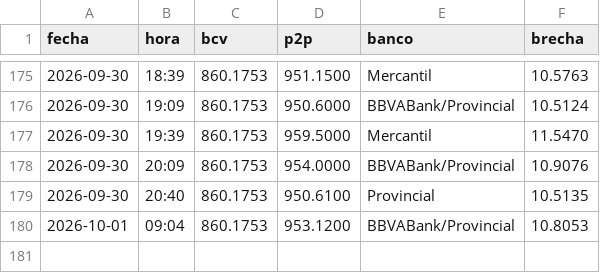
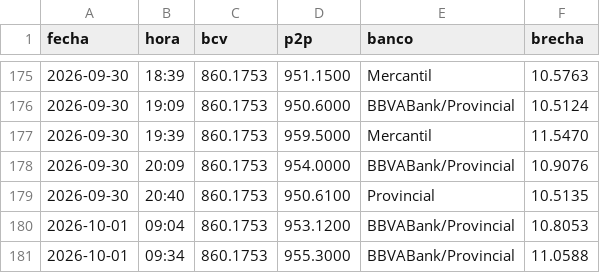
Before and after one commit to SistemasSG/brecha, a CSV file: datos/brecha.csv, drawn as a sheet; only a part is shown, gaps mark what is left out.

```diff
--- a/datos/brecha.csv
+++ b/datos/brecha.csv
@@ -180 +180,2 @@ fecha,hora,bcv,p2p,banco,brecha
 2026-10-01,09:04,860.1753,953.1200,BBVABank/Provincial,10.8053
+2026-10-01,09:34,860.1753,955.3000,BBVABank/Provincial,11.0588
```
Also changed, not shown: 1 other file.
